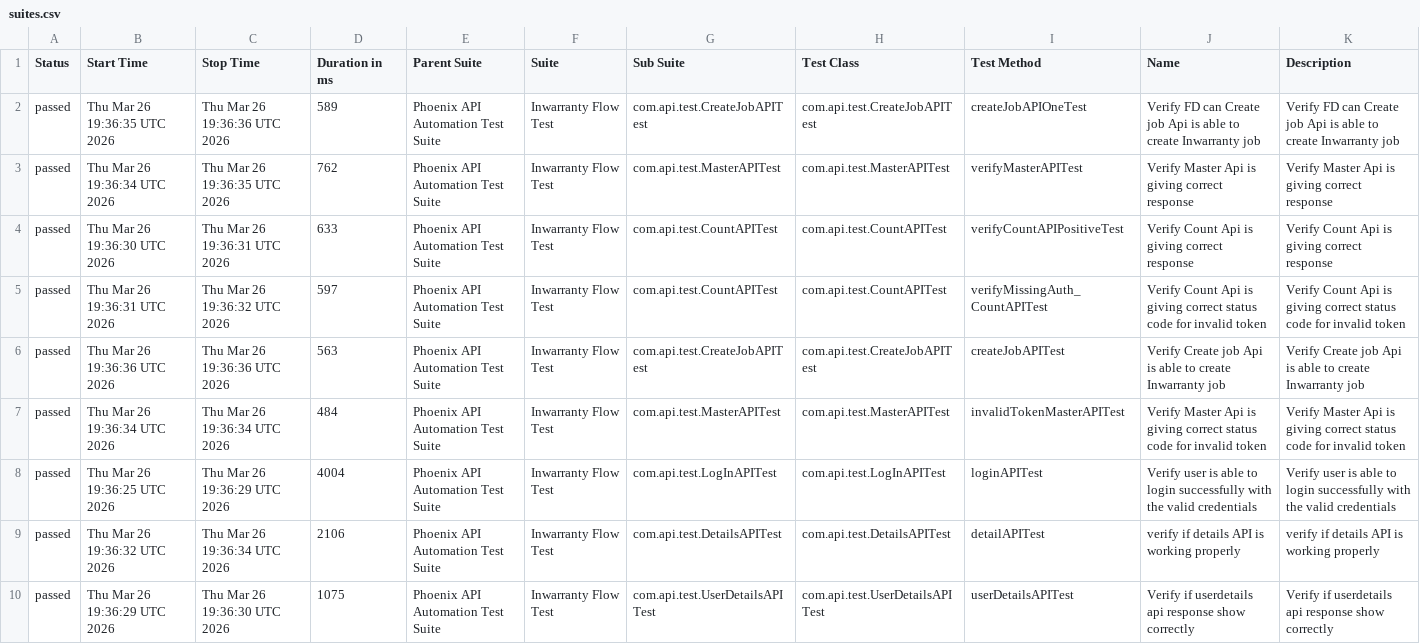
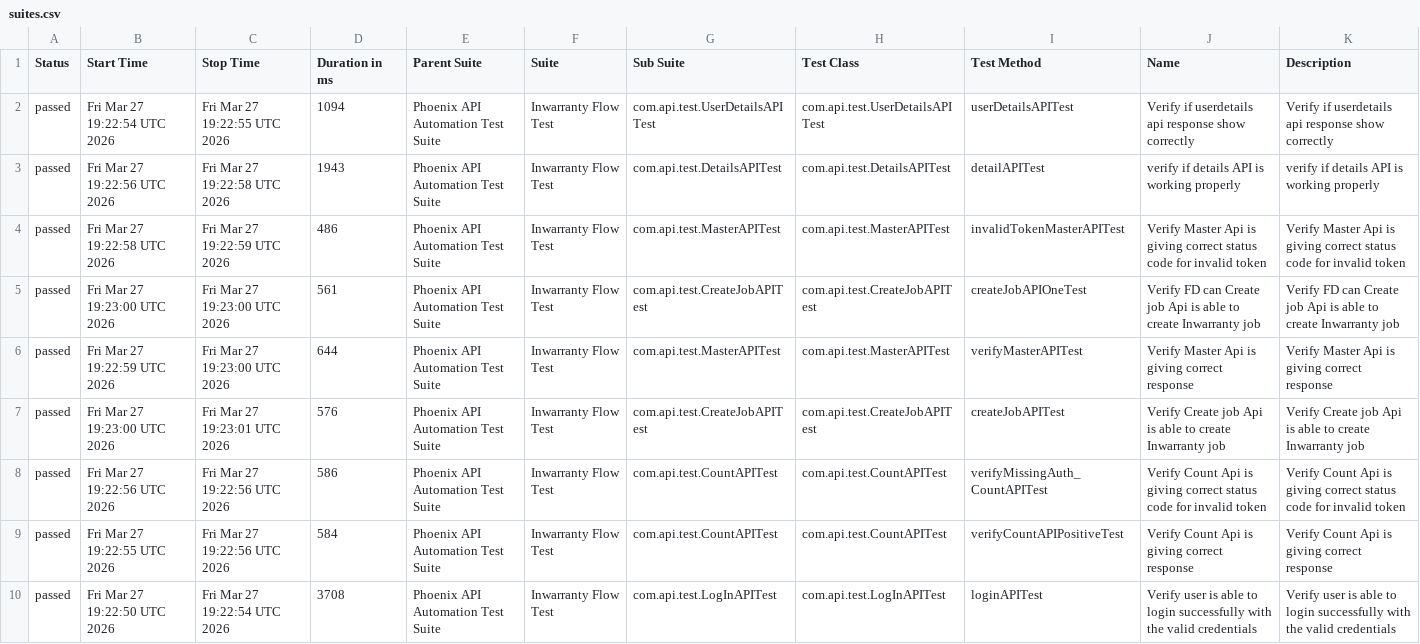
Before and after one commit to sailesh123kumar/PhoenixTestAutomationFramework, a CSV file: data/suites.csv, drawn as a sheet; removed rows and columns are numbered as before the commit, all else as after; the diff names each change by its address in the sheet, - before the commit and + after, or states it on an @@ line.

```diff
--- a/data/suites.csv
+++ b/data/suites.csv
+row 2: passed | Fri Mar 27 19:22:54 UTC 2026 | Fri Mar 27 19:22:55 UTC 2026 | 1094 | Phoenix API Automation Test Suite | Inwarranty Flow Test | com.api.test.UserDetailsAPITest | com.api.test.UserDetailsAPITest | userDetailsAPITest | Verify if userdetails api response show correctly | Verify if userdetails api response show correctly
+row 3: passed | Fri Mar 27 19:22:56 UTC 2026 | Fri Mar 27 19:22:58 UTC 2026 | 1943 | Phoenix API Automation Test Suite | Inwarranty Flow Test | com.api.test.DetailsAPITest | com.api.test.DetailsAPITest | detailAPITest | verify if details API is working properly | verify if details API is working properly
+row 4: passed | Fri Mar 27 19:22:58 UTC 2026 | Fri Mar 27 19:22:59 UTC 2026 | 486 | Phoenix API Automation Test Suite | Inwarranty Flow Test | com.api.test.MasterAPITest | com.api.test.MasterAPITest | invalidTokenMasterAPITest | Verify Master Api is giving correct status code for invalid token | Verify Master Api is giving correct status code for invalid token
-B5 (Start Time): Thu Mar 26 19:36:35 UTC 2026
+B5 (Start Time): Fri Mar 27 19:23:00 UTC 2026
-C5 (Stop Time): Thu Mar 26 19:36:36 UTC 2026
+C5 (Stop Time): Fri Mar 27 19:23:00 UTC 2026
-D5 (Duration in ms): 589
+D5 (Duration in ms): 561
-B6 (Start Time): Thu Mar 26 19:36:34 UTC 2026
+B6 (Start Time): Fri Mar 27 19:22:59 UTC 2026
-C6 (Stop Time): Thu Mar 26 19:36:35 UTC 2026
+C6 (Stop Time): Fri Mar 27 19:23:00 UTC 2026
-D6 (Duration in ms): 762
+D6 (Duration in ms): 644
-B7 (Start Time): Thu Mar 26 19:36:30 UTC 2026
+B7 (Start Time): Fri Mar 27 19:23:00 UTC 2026
-C7 (Stop Time): Thu Mar 26 19:36:31 UTC 2026
+C7 (Stop Time): Fri Mar 27 19:23:01 UTC 2026
-D7 (Duration in ms): 633
+D7 (Duration in ms): 576
-G7 (Sub Suite): com.api.test.CountAPITest
+G7 (Sub Suite): com.api.test.CreateJobAPITest
-H7 (Test Class): com.api.test.CountAPITest
+H7 (Test Class): com.api.test.CreateJobAPITest
-I7 (Test Method): verifyCountAPIPositiveTest
+I7 (Test Method): createJobAPITest
-J7 (Name): Verify Count Api is giving correct response
+J7 (Name): Verify Create job Api is able to create Inwarranty job
-K7 (Description): Verify Count Api is giving correct response
+K7 (Description): Verify Create job Api is able to create Inwarranty job
-B8 (Start Time): Thu Mar 26 19:36:31 UTC 2026
+B8 (Start Time): Fri Mar 27 19:22:56 UTC 2026
-C8 (Stop Time): Thu Mar 26 19:36:32 UTC 2026
+C8 (Stop Time): Fri Mar 27 19:22:56 UTC 2026
-D8 (Duration in ms): 597
+D8 (Duration in ms): 586
-row 6: passed | Thu Mar 26 19:36:36 UTC 2026 | Thu Mar 26 19:36:36 UTC 2026 | 563 | Phoenix API Automation Test Suite | Inwarranty Flow Test | com.api.test.CreateJobAPITest | com.api.test.CreateJobAPITest | createJobAPITest | Verify Create job Api is able to create Inwarranty job | Verify Create job Api is able to create Inwarranty job
-B9 (Start Time): Thu Mar 26 19:36:34 UTC 2026
+B9 (Start Time): Fri Mar 27 19:22:55 UTC 2026
-C9 (Stop Time): Thu Mar 26 19:36:34 UTC 2026
+C9 (Stop Time): Fri Mar 27 19:22:56 UTC 2026
-D9 (Duration in ms): 484
+D9 (Duration in ms): 584
-G9 (Sub Suite): com.api.test.MasterAPITest
+G9 (Sub Suite): com.api.test.CountAPITest
-H9 (Test Class): com.api.test.MasterAPITest
+H9 (Test Class): com.api.test.CountAPITest
-I9 (Test Method): invalidTokenMasterAPITest
+I9 (Test Method): verifyCountAPIPositiveTest
-J9 (Name): Verify Master Api is giving correct status code for invalid token
+J9 (Name): Verify Count Api is giving correct response
-K9 (Description): Verify Master Api is giving correct status code for invalid token
+K9 (Description): Verify Count Api is giving correct response
-B10 (Start Time): Thu Mar 26 19:36:25 UTC 2026
+B10 (Start Time): Fri Mar 27 19:22:50 UTC 2026
-C10 (Stop Time): Thu Mar 26 19:36:29 UTC 2026
+C10 (Stop Time): Fri Mar 27 19:22:54 UTC 2026
-D10 (Duration in ms): 4004
+D10 (Duration in ms): 3708
-row 9: passed | Thu Mar 26 19:36:32 UTC 2026 | Thu Mar 26 19:36:34 UTC 2026 | 2106 | Phoenix API Automation Test Suite | Inwarranty Flow Test | com.api.test.DetailsAPITest | com.api.test.DetailsAPITest | detailAPITest | verify if details API is working properly | verify if details API is working properly
-row 10: passed | Thu Mar 26 19:36:29 UTC 2026 | Thu Mar 26 19:36:30 UTC 2026 | 1075 | Phoenix API Automation Test Suite | Inwarranty Flow Test | com.api.test.UserDetailsAPITest | com.api.test.UserDetailsAPITest | userDetailsAPITest | Verify if userdetails api response show correctly | Verify if userdetails api response show correctly
```
Also changed, not shown: data/behaviors.csv, 48 other files.
